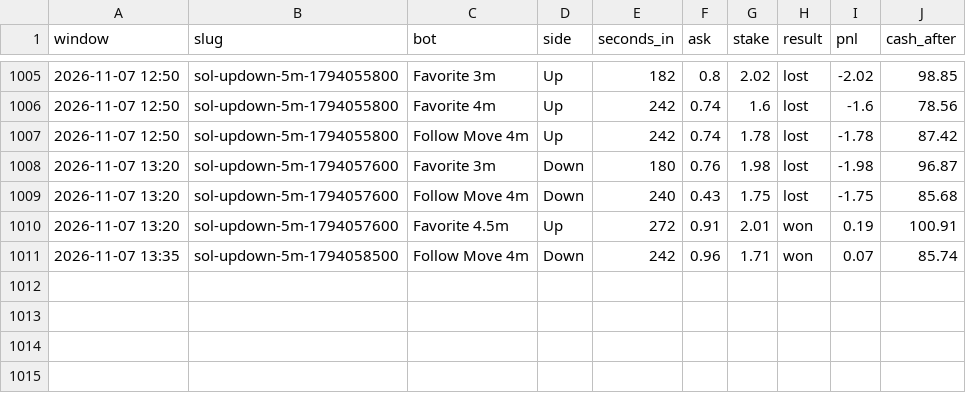
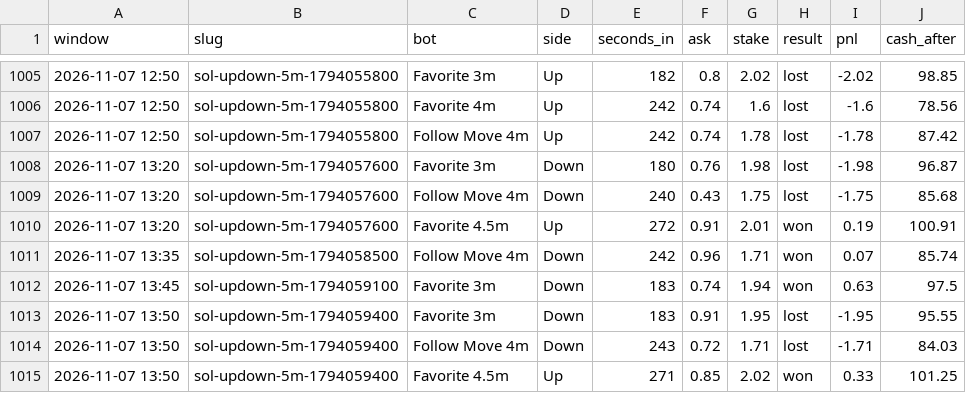
Before and after one commit to skeatonbeat-bot/bot-lab, a CSV file: live/bets_5min_SOL.csv, drawn as a sheet; only a part is shown, gaps mark what is left out; the diff names each change by its address in the sheet, - before the commit and + after, or states it on an @@ line.

```diff
--- a/live/bets_5min_SOL.csv
+++ b/live/bets_5min_SOL.csv
+row 1012: 2026-11-07 13:45 | sol-updown-5m-1794059100 | Favorite 3m | Down | 183 | 0.74 | 1.94 | won | 0.63 | 97.5
+row 1013: 2026-11-07 13:50 | sol-updown-5m-1794059400 | Favorite 3m | Down | 183 | 0.91 | 1.95 | lost | -1.95 | 95.55
+row 1014: 2026-11-07 13:50 | sol-updown-5m-1794059400 | Follow Move 4m | Down | 243 | 0.72 | 1.71 | lost | -1.71 | 84.03
+row 1015: 2026-11-07 13:50 | sol-updown-5m-1794059400 | Favorite 4.5m | Up | 271 | 0.85 | 2.02 | won | 0.33 | 101.25
```
Also changed, not shown: live/bets_5min_DOGE.csv, live/bets_5min_ETH.csv, 9 other files.
